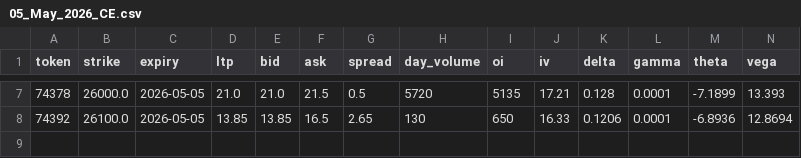
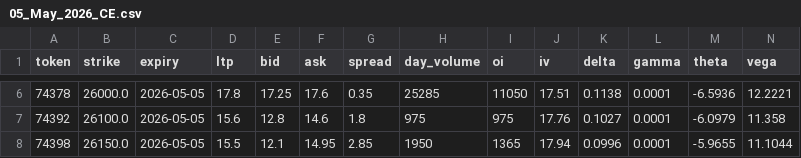
Before and after one commit to incroyale/Trading_System, a CSV file: dashboard/data/05_May_2026_CE.csv, drawn as a sheet; only a part is shown, gaps mark what is left out; the diff covers the shown part only.

```diff
--- a/dashboard/data/05_May_2026_CE.csv
+++ b/dashboard/data/05_May_2026_CE.csv
@@ -7,2 +6,3 @@ token,strike,expiry,ltp,bid,ask,spread,day_volume,oi,iv,delta,gamma,theta,vega
-74378,26000.0,2026-05-05,21.0,21.0,21.5,0.5,5720,5135,17.21,0.128,0.0001,-7.1899,13.393
-74392,26100.0,2026-05-05,13.85,13.85,16.5,2.65,130,650,16.33,0.1206,0.0001,-6.8936,12.8694
+74378,26000.0,2026-05-05,17.8,17.25,17.6,0.35,25285,11050,17.51,0.1138,0.0001,-6.5936,12.2221
+74392,26100.0,2026-05-05,15.6,12.8,14.6,1.8,975,975,17.76,0.1027,0.0001,-6.0979,11.358
+74398,26150.0,2026-05-05,15.5,12.1,14.95,2.85,1950,1365,17.94,0.0996,0.0001,-5.9655,11.1044
```
Also changed, not shown: 1 added row, 2 removed rows and 30 edited cells elsewhere in this file, 11 other files.
